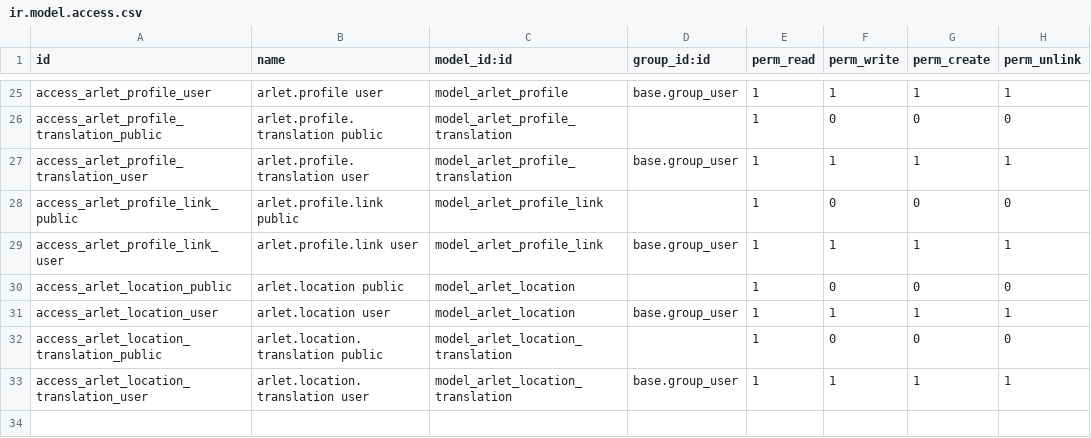
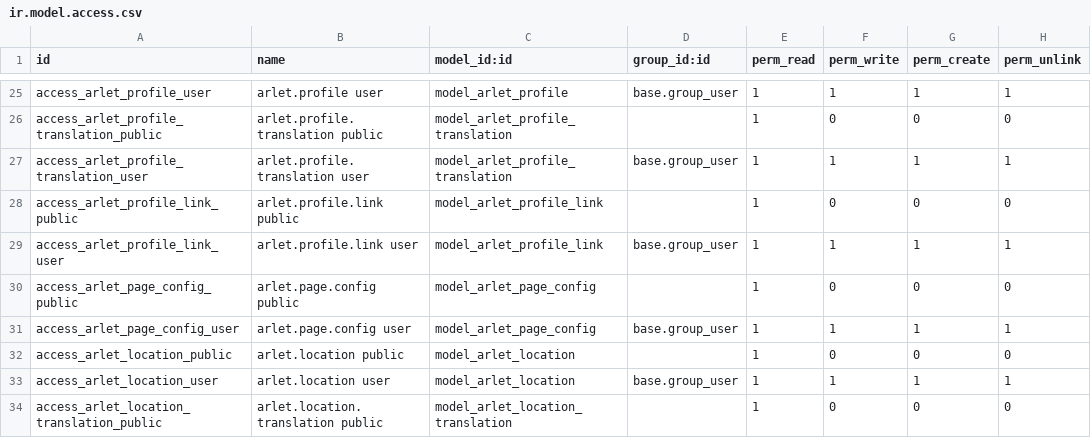
Before and after one commit to ArletRetreats/arlet-odoo, a CSV file: addons/arlet_cms/security/ir.model.access.csv, drawn as a sheet; only a part is shown, gaps mark what is left out; the shorter side is filled out with more unchanged rows.

```diff
--- a/addons/arlet_cms/security/ir.model.access.csv
+++ b/addons/arlet_cms/security/ir.model.access.csv
@@ -29,2 +29,4 @@ access_arlet_profile_link_public,arlet.profile.link public,model_arlet_profile_l
 access_arlet_profile_link_user,arlet.profile.link user,model_arlet_profile_link,base.group_user,1,1,1,1
+access_arlet_page_config_public,arlet.page.config public,model_arlet_page_config,,1,0,0,0
+access_arlet_page_config_user,arlet.page.config user,model_arlet_page_config,base.group_user,1,1,1,1
 access_arlet_location_public,arlet.location public,model_arlet_location,,1,0,0,0
```
Also changed, not shown: 11 other files.
